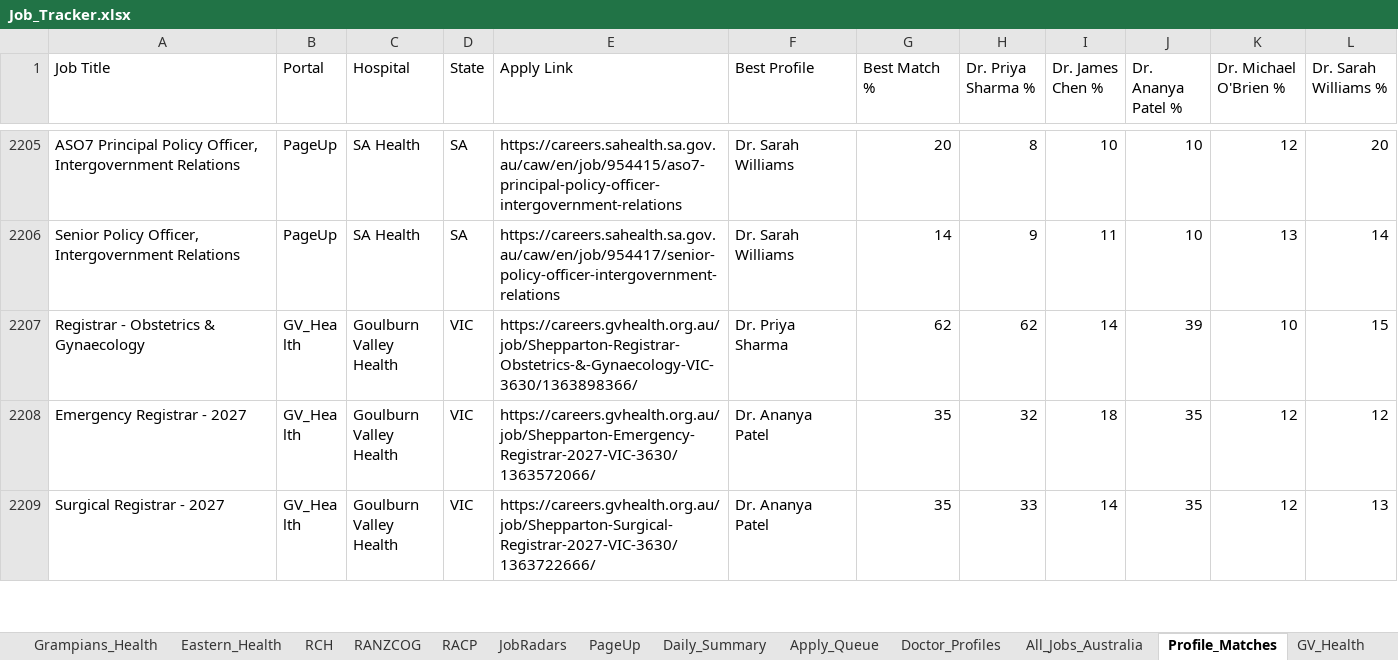
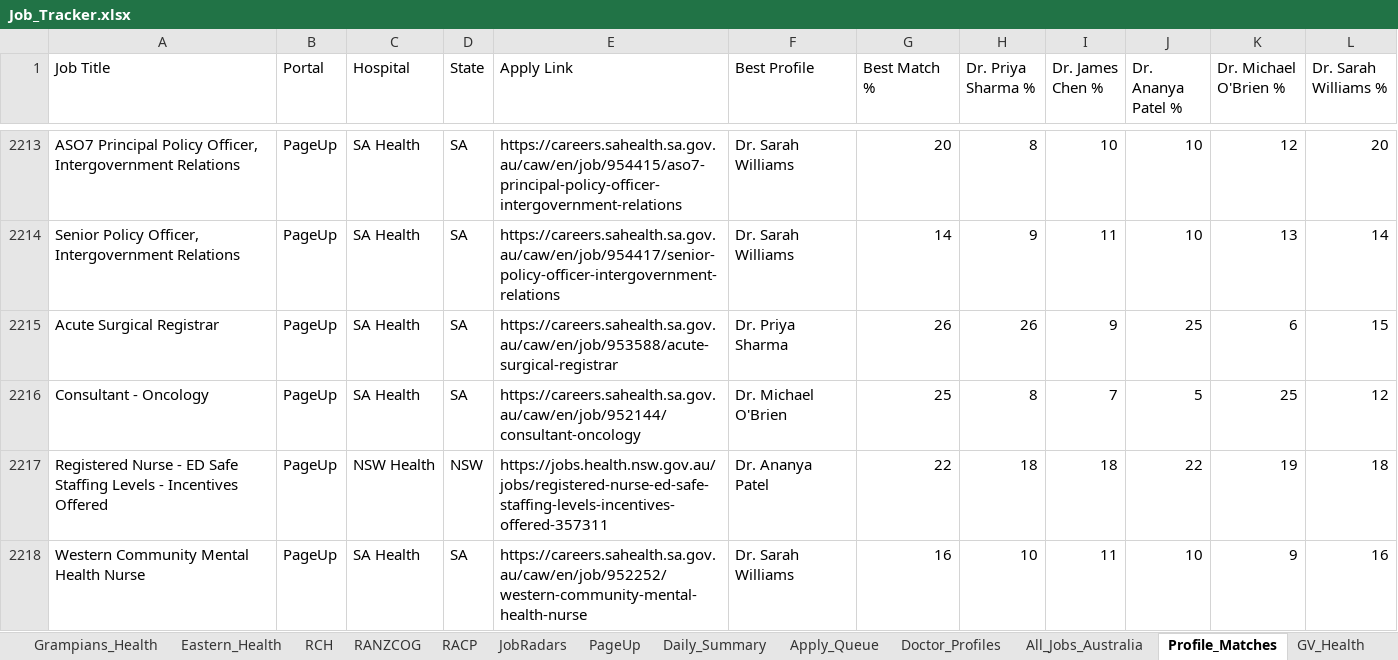
Before and after one commit to umang8954/Doctor-Australia-Job-Collector, an Excel workbook: Job_Tracker.xlsx, sheet Profile_Matches, drawn as a sheet; only a part is shown, gaps mark what is left out; the shorter side is filled out with more unchanged rows; values as stored, in another font and other column widths than the file's, no borders; the diff covers the shown part only; the diff names each change by its address in the sheet, - before the commit and + after, or states it on an @@ line.

```diff
--- a/Job_Tracker.xlsx (sheet Profile_Matches)
+++ b/Job_Tracker.xlsx (sheet Profile_Matches)
+row 2215: Acute Surgical Registrar | PageUp | SA Health | SA | https://careers.sahealth.sa.gov.au/caw/en/job/953588/acute-surgical-registrar | Dr. Priya Sharma | 26 | 26 | 9 | 25 | 6 | 15
+row 2216: Consultant - Oncology | PageUp | SA Health | SA | https://careers.sahealth.sa.gov.au/caw/en/job/952144/consultant-oncology | Dr. Michael O'Brien | 25 | 8 | 7 | 5 | 25 | 12
+row 2217: Registered Nurse - ED Safe Staffing Levels - Incentives Offered | PageUp | NSW Health | NSW | https://jobs.health.nsw.gov.au/jobs/registered-nurse-ed-safe-staffing-levels-incentives-offered-357311 | Dr. Ananya Patel | 22 | 18 | 18 | 22 | 19 | 18
+row 2218: Western Community Mental Health Nurse | PageUp | SA Health | SA | https://careers.sahealth.sa.gov.au/caw/en/job/952252/western-community-mental-health-nurse | Dr. Sarah Williams | 16 | 10 | 11 | 10 | 9 | 16
```
Also changed, not shown: 11 added rows and 4 edited cells elsewhere in this sheet, sheet All_Jobs_Australia, sheet PageUp, sheet Jobs_NT, sheet JobRadars, sheet SmartJobs_QLD, sheet WAVE, 18 more sheets, 3 other files.
